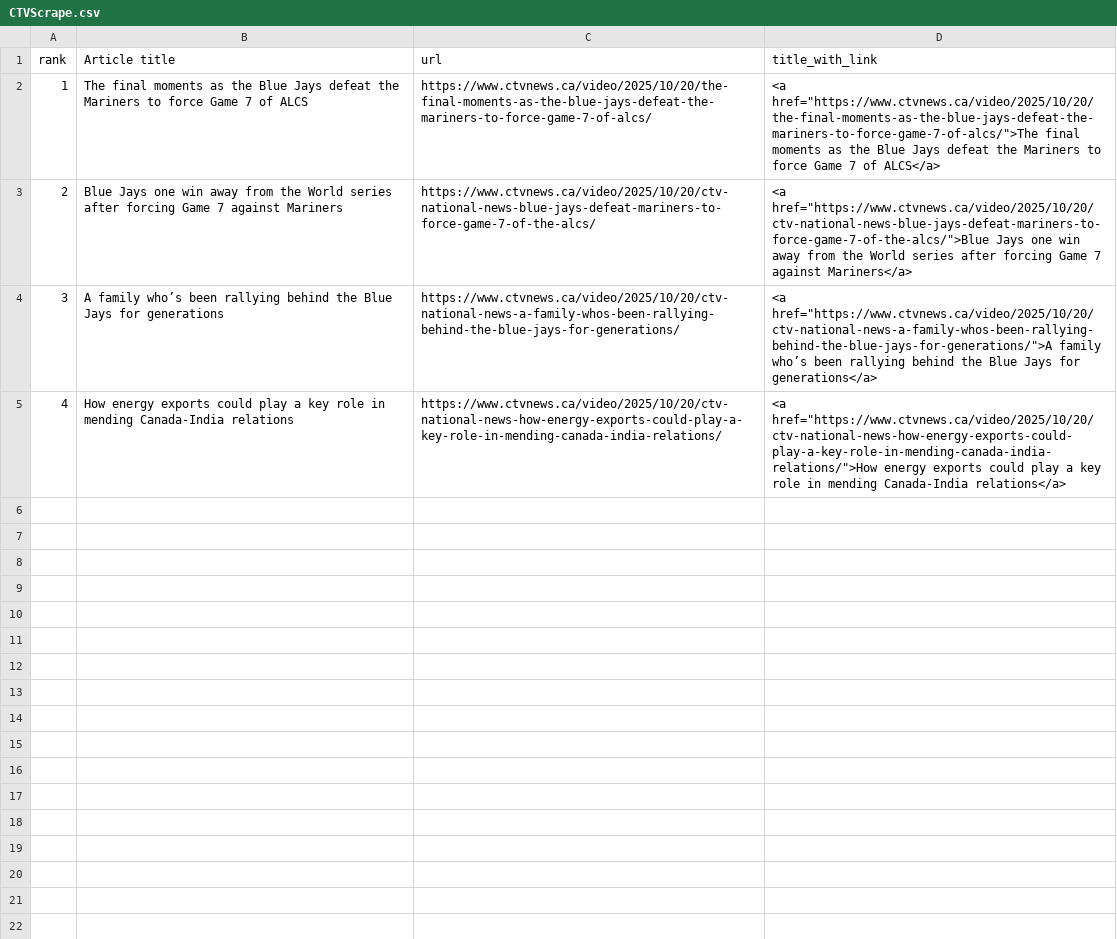
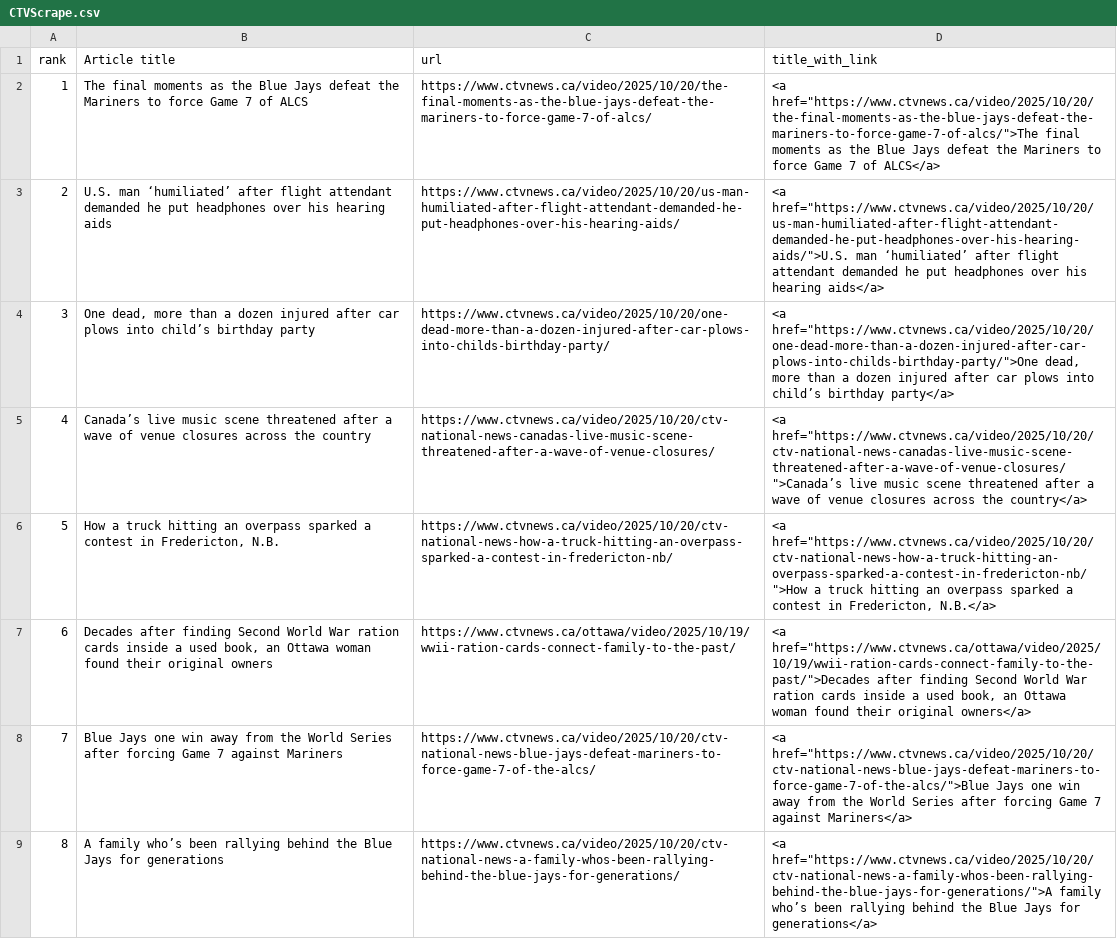
Before and after one commit to caoramckenna/canada-news-trending-stories, a CSV file: CTVScrape.csv, drawn as a sheet.

```diff
--- a/CTVScrape.csv
+++ b/CTVScrape.csv
@@ -2,4 +2,8 @@ rank,Article title,url,title_with_link
 1,The final moments as the Blue Jays defeat the Mariners to force Game 7 of ALCS,https://www.ctvnews.ca/video/2025/10/20/the-final-moments-as-the-blue-jays-defeat-the-mariners-to-force-game-7-of-alcs/,"<a href=""https://www.ctvnews.ca/video/2025/10/20/the-final-moments-as-the-blue-jays-defeat-the-mariners-to-force-game-7-of-alcs/"">The final moments as the Blue Jays defeat the Mariners to force Game 7 of ALCS</a>"
-2,Blue Jays one win away from the World series after forcing Game 7 against Mariners,https://www.ctvnews.ca/video/2025/10/20/ctv-national-news-blue-jays-defeat-mariners-to-force-game-7-of-the-alcs/,"<a href=""https://www.ctvnews.ca/video/2025/10/20/ctv-national-news-blue-jays-defeat-mariners-to-force-game-7-of-the-alcs/"">Blue Jays one win away from the World series after forcing Game 7 against Mariners</a>"
-3,A family who’s been rallying behind the Blue Jays for generations,https://www.ctvnews.ca/video/2025/10/20/ctv-national-news-a-family-whos-been-rallying-behind-the-blue-jays-for-generations/,"<a href=""https://www.ctvnews.ca/video/2025/10/20/ctv-national-news-a-family-whos-been-rallying-behind-the-blue-jays-for-generations/"">A family who’s been rallying behind the Blue Jays for generations</a>"
-4,How energy exports could play a key role in mending Canada-India relations,https://www.ctvnews.ca/video/2025/10/20/ctv-national-news-how-energy-exports-could-play-a-key-role-in-mending-canada-india-relations/,"<a href=""https://www.ctvnews.ca/video/2025/10/20/ctv-national-news-how-energy-exports-could-play-a-key-role-in-mending-canada-india-relations/"">How energy exports could play a key role in mending Canada-India relations</a>"
+2,U.S. man ‘humiliated’ after flight attendant demanded he put headphones over his hearing aids,https://www.ctvnews.ca/video/2025/10/20/us-man-humiliated-after-flight-attendant-demanded-he-put-headphones-over-his-hearing-aids/,"<a href=""https://www.ctvnews.ca/video/2025/10/20/us-man-humiliated-after-flight-attendant-demanded-he-put-headphones-over-his-hearing-aids/"">U.S. man ‘humiliated’ after flight attendant demanded he put headphones over his hearing aids</a>"
+3,"One dead, more than a dozen injured after car plows into child’s birthday party",https://www.ctvnews.ca/video/2025/10/20/one-dead-more-than-a-dozen-injured-after-car-plows-into-childs-birthday-party/,"<a href=""https://www.ctvnews.ca/video/2025/10/20/one-dead-more-than-a-dozen-injured-after-car-plows-into-childs-birthday-party/"">One dead, more than a dozen injured after car plows into child’s birthday party</a>"
+4,Canada’s live music scene threatened after a wave of venue closures across the country,https://www.ctvnews.ca/video/2025/10/20/ctv-national-news-canadas-live-music-scene-threatened-after-a-wave-of-venue-closures/,"<a href=""https://www.ctvnews.ca/video/2025/10/20/ctv-national-news-canadas-live-music-scene-threatened-after-a-wave-of-venue-closures/"">Canada’s live music scene threatened after a wave of venue closures across the country</a>"
+5,"How a truck hitting an overpass sparked a contest in Fredericton, N.B.",https://www.ctvnews.ca/video/2025/10/20/ctv-national-news-how-a-truck-hitting-an-overpass-sparked-a-contest-in-fredericton-nb/,"<a href=""https://www.ctvnews.ca/video/2025/10/20/ctv-national-news-how-a-truck-hitting-an-overpass-sparked-a-contest-in-fredericton-nb/"">How a truck hitting an overpass sparked a contest in Fredericton, N.B.</a>"
+6,"Decades after finding Second World War ration cards inside a used book, an Ottawa woman found their original owners",https://www.ctvnews.ca/ottawa/video/2025/10/19/wwii-ration-cards-connect-family-to-the-past/,"<a href=""https://www.ctvnews.ca/ottawa/video/2025/10/19/wwii-ration-cards-connect-family-to-the-past/"">Decades after finding Second World War ration cards inside a used book, an Ottawa woman found their original owners</a>"
+7,Blue Jays one win away from the World Series after forcing Game 7 against Mariners,https://www.ctvnews.ca/video/2025/10/20/ctv-national-news-blue-jays-defeat-mariners-to-force-game-7-of-the-alcs/,"<a href=""https://www.ctvnews.ca/video/2025/10/20/ctv-national-news-blue-jays-defeat-mariners-to-force-game-7-of-the-alcs/"">Blue Jays one win away from the World Series after forcing Game 7 against Mariners</a>"
+8,A family who’s been rallying behind the Blue Jays for generations,https://www.ctvnews.ca/video/2025/10/20/ctv-national-news-a-family-whos-been-rallying-behind-the-blue-jays-for-generations/,"<a href=""https://www.ctvnews.ca/video/2025/10/20/ctv-national-news-a-family-whos-been-rallying-behind-the-blue-jays-for-generations/"">A family who’s been rallying behind the Blue Jays for generations</a>"
```
Also changed, not shown: GlobeAndMailScrape.csv, NationalPostScrape.csv, 4 other files.
